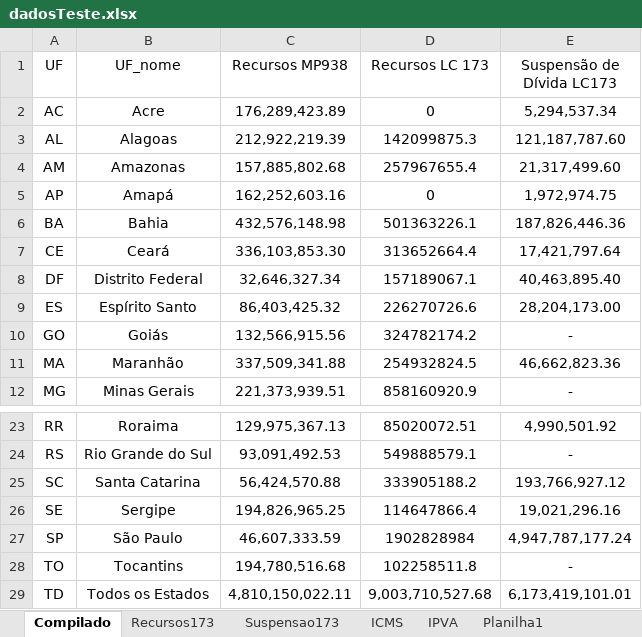
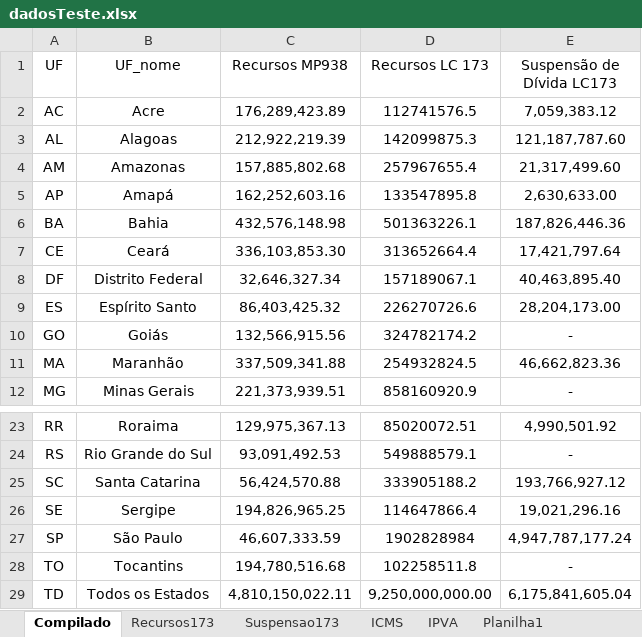
Before and after one commit to frsegundo/monitora-suporte-federativo, an Excel workbook: dadosTeste.xlsx, sheet Compilado, drawn as a sheet; only a part is shown, gaps mark what is left out; values as stored, in another font and other column widths than the file's, no borders; the diff names each change by its address in the sheet, - before the commit and + after, or states it on an @@ line.

```diff
--- a/dadosTeste.xlsx (sheet Compilado)
+++ b/dadosTeste.xlsx (sheet Compilado)
-D2 (Recursos LC 173): 0
+D2 (Recursos LC 173): 112741576.5
-E2 (Suspensão de Dívida LC173): 5,294,537.34
+E2 (Suspensão de Dívida LC173): 7,059,383.12
-D5 (Recursos LC 173): 0
+D5 (Recursos LC 173): 133547895.8
-E5 (Suspensão de Dívida LC173): 1,972,974.75
+E5 (Suspensão de Dívida LC173): 2,630,633.00
-D29 (Recursos LC 173): 9,003,710,527.68
+D29 (Recursos LC 173): 9,250,000,000.00
-E29 (Suspensão de Dívida LC173): 6,173,419,101.01
+E29 (Suspensão de Dívida LC173): 6,175,841,605.04
```
Also changed, not shown: sheet Planilha1, sheet ICMS, sheet IPVA, 1 other file.
